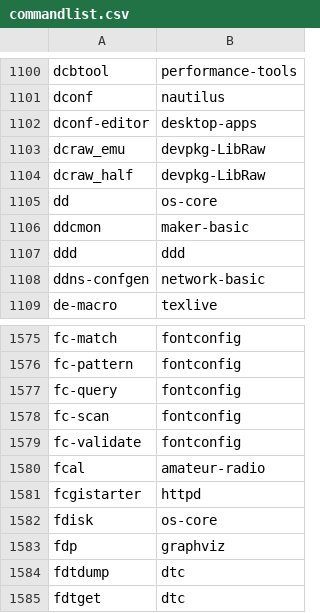
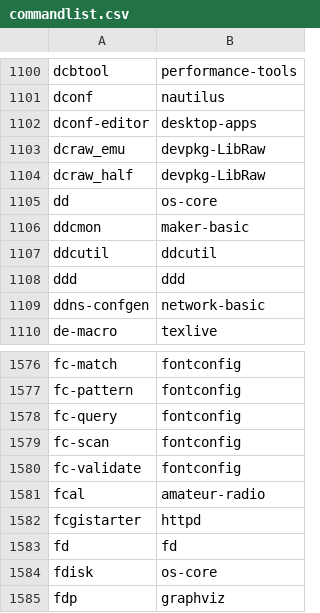
Before and after one commit to clearlinux-pkgs/cnf, a CSV file: commandlist.csv, drawn as a sheet; only a part is shown, gaps mark what is left out; the shorter side is filled out with more unchanged rows.

Commit message:
update command list for 42090

```diff
--- a/commandlist.csv
+++ b/commandlist.csv
@@ -1106,2 +1106,3 @@ dd	os-core
 ddcmon	maker-basic
+ddcutil	ddcutil
 ddd	ddd
@@ -1581,2 +1582,3 @@ fcal	amateur-radio
 fcgistarter	httpd
+fd	fd
 fdisk	os-core
```
Also changed, not shown: 2 other files.
